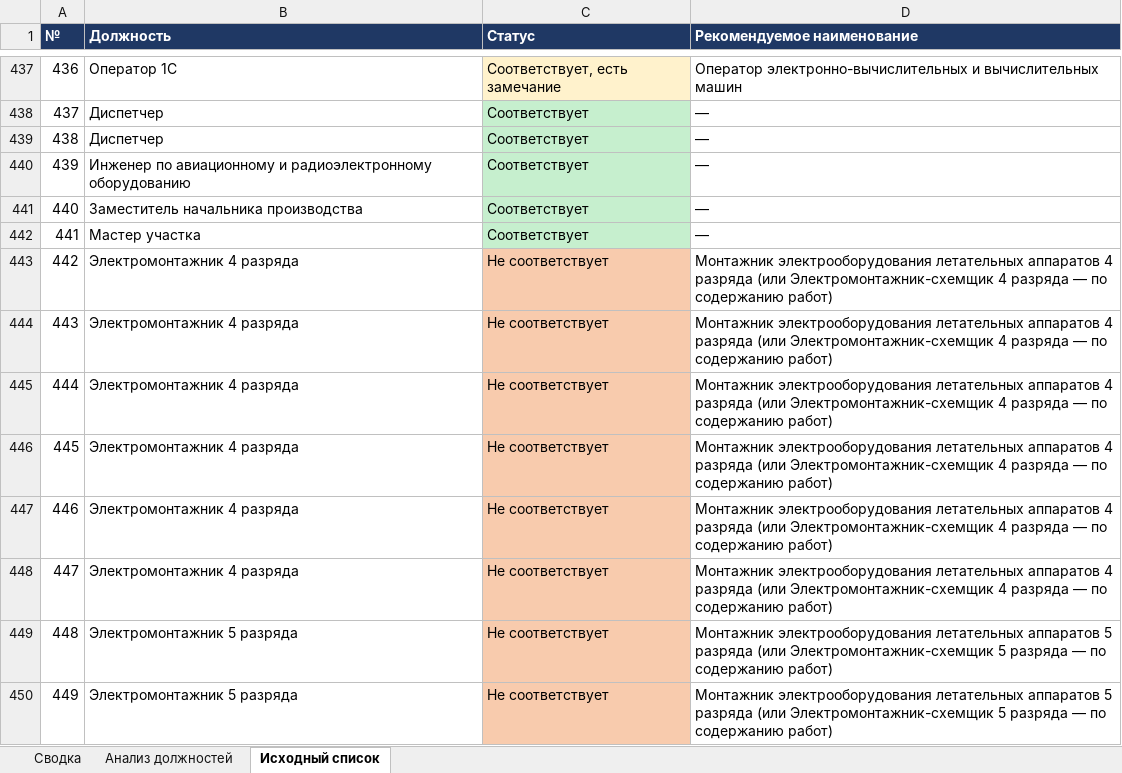
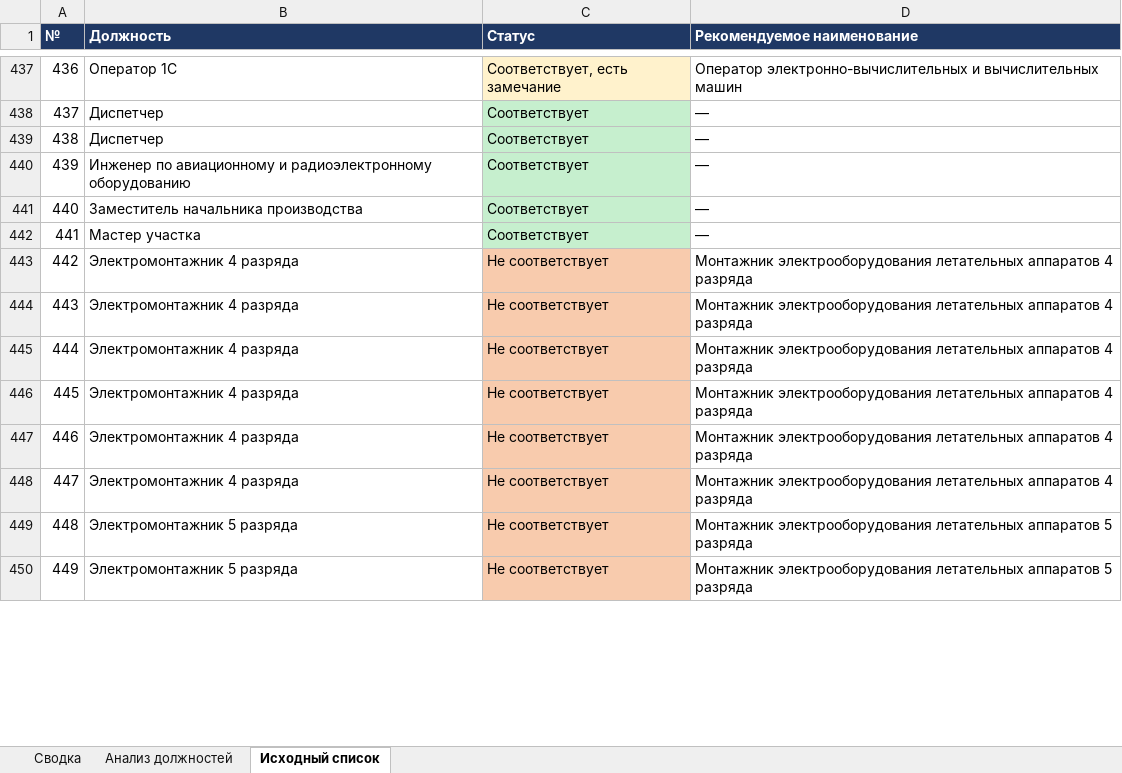
Before and after one commit to aigulaikesheva-eng/-, an Excel workbook: Проверка_должностей_ЕТКС_ЕКС_ПС.xlsx, sheet Исходный список, drawn as a sheet; only a part is shown, gaps mark what is left out; values as stored, in another font and other column widths than the file's, no borders; the diff covers the shown part only; the diff names each change by its address in the sheet, - before the commit and + after, or states it on an @@ line.

```diff
--- a/Проверка_должностей_ЕТКС_ЕКС_ПС.xlsx (sheet Исходный список)
+++ b/Проверка_должностей_ЕТКС_ЕКС_ПС.xlsx (sheet Исходный список)
-D443:D448 (Рекомендуемое наименование): …4 разряда (или Электромонтажник-схемщик 4 разряда — по содержанию работ)
+D443:D448 (Рекомендуемое наименование): …4 разряда
-D449:D450 (Рекомендуемое наименование): …5 разряда (или Электромонтажник-схемщик 5 разряда — по содержанию работ)
+D449:D450 (Рекомендуемое наименование): …5 разряда
```
Also changed, not shown: 86 edited cells and cell formats elsewhere in this sheet, sheet Анализ должностей, sheet Сводка.
